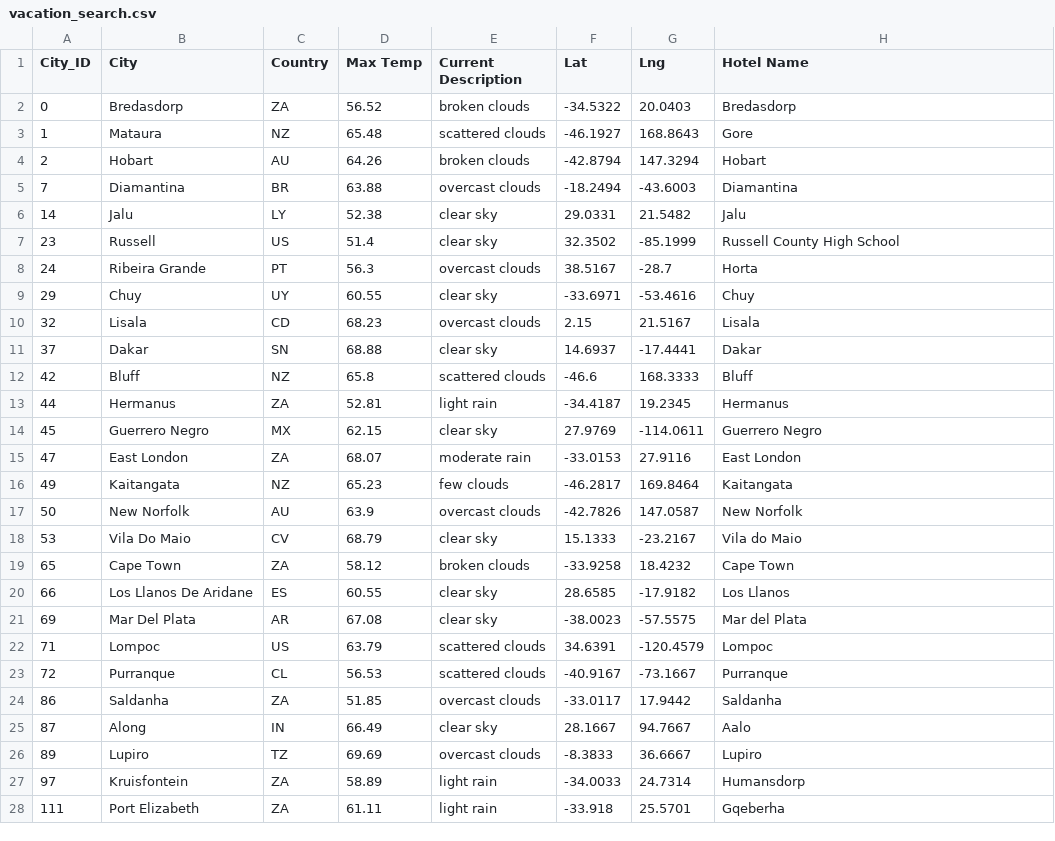
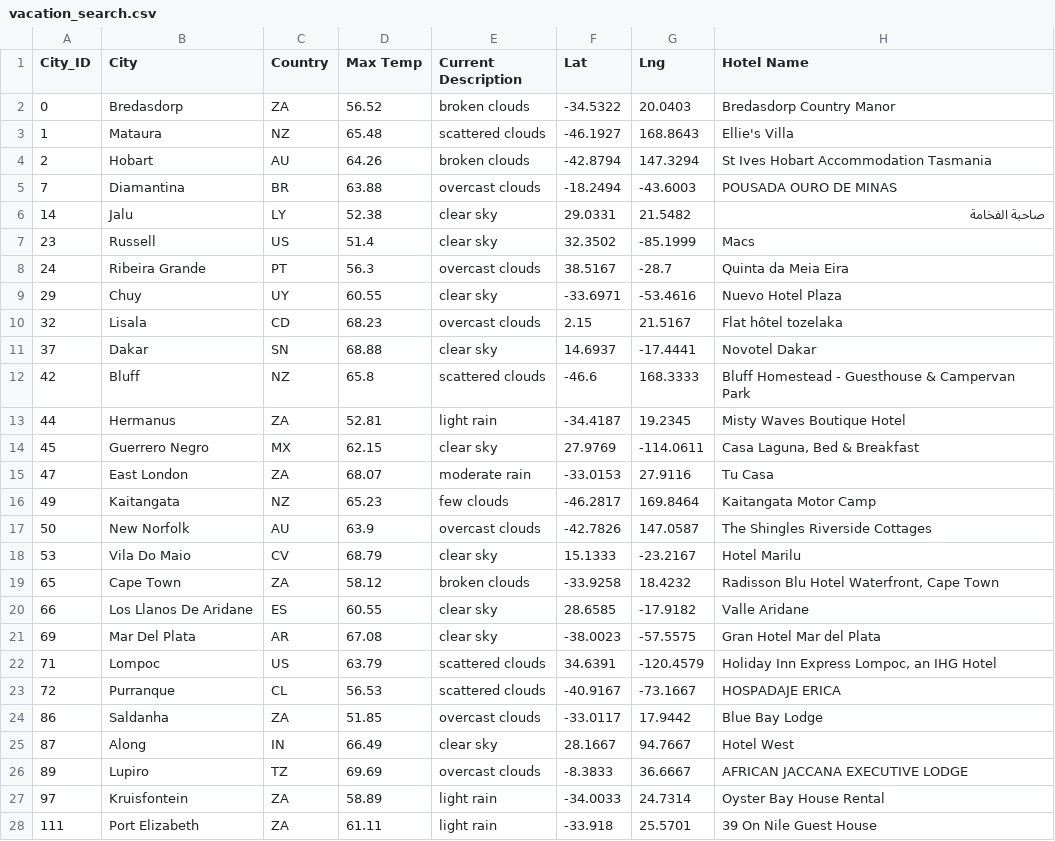
Before and after one commit to merzazada/WeatherPy, a CSV file: Vacation_Search/vacation_search.csv, drawn as a sheet; only a part is shown; the diff covers the shown part only.

```diff
--- a/Vacation_Search/vacation_search.csv
+++ b/Vacation_Search/vacation_search.csv
@@ -1,28 +1,28 @@
 City_ID,City,Country,Max Temp,Current Description,Lat,Lng,Hotel Name
-0,Bredasdorp,ZA,56.52,broken clouds,-34.5322,20.0403,Bredasdorp
-1,Mataura,NZ,65.48,scattered clouds,-46.1927,168.8643,Gore
-2,Hobart,AU,64.26,broken clouds,-42.8794,147.3294,Hobart
-7,Diamantina,BR,63.88,overcast clouds,-18.2494,-43.6003,Diamantina
-14,Jalu,LY,52.38,clear sky,29.0331,21.5482,Jalu
-23,Russell,US,51.4,clear sky,32.3502,-85.1999,Russell County High School
-24,Ribeira Grande,PT,56.3,overcast clouds,38.5167,-28.7,Horta
-29,Chuy,UY,60.55,clear sky,-33.6971,-53.4616,Chuy
-32,Lisala,CD,68.23,overcast clouds,2.15,21.5167,Lisala
-37,Dakar,SN,68.88,clear sky,14.6937,-17.4441,Dakar
-42,Bluff,NZ,65.8,scattered clouds,-46.6,168.3333,Bluff
-44,Hermanus,ZA,52.81,light rain,-34.4187,19.2345,Hermanus
-45,Guerrero Negro,MX,62.15,clear sky,27.9769,-114.0611,Guerrero Negro
-47,East London,ZA,68.07,moderate rain,-33.0153,27.9116,East London
-49,Kaitangata,NZ,65.23,few clouds,-46.2817,169.8464,Kaitangata
-50,New Norfolk,AU,63.9,overcast clouds,-42.7826,147.0587,New Norfolk
-53,Vila Do Maio,CV,68.79,clear sky,15.1333,-23.2167,Vila do Maio
-65,Cape Town,ZA,58.12,broken clouds,-33.9258,18.4232,Cape Town
-66,Los Llanos De Aridane,ES,60.55,clear sky,28.6585,-17.9182,Los Llanos
-69,Mar Del Plata,AR,67.08,clear sky,-38.0023,-57.5575,Mar del Plata
-71,Lompoc,US,63.79,scattered clouds,34.6391,-120.4579,Lompoc
-72,Purranque,CL,56.53,scattered clouds,-40.9167,-73.1667,Purranque
-86,Saldanha,ZA,51.85,overcast clouds,-33.0117,17.9442,Saldanha
-87,Along,IN,66.49,clear sky,28.1667,94.7667,Aalo
-89,Lupiro,TZ,69.69,overcast clouds,-8.3833,36.6667,Lupiro
-97,Kruisfontein,ZA,58.89,light rain,-34.0033,24.7314,Humansdorp
-111,Port Elizabeth,ZA,61.11,light rain,-33.918,25.5701,Gqeberha
+0,Bredasdorp,ZA,56.52,broken clouds,-34.5322,20.0403,Bredasdorp Country Manor
+1,Mataura,NZ,65.48,scattered clouds,-46.1927,168.8643,Ellie's Villa
+2,Hobart,AU,64.26,broken clouds,-42.8794,147.3294,St Ives Hobart Accommodation Tasmania
+7,Diamantina,BR,63.88,overcast clouds,-18.2494,-43.6003,POUSADA OURO DE MINAS
+14,Jalu,LY,52.38,clear sky,29.0331,21.5482,صاحبة الفخامة
+23,Russell,US,51.4,clear sky,32.3502,-85.1999,Macs
+24,Ribeira Grande,PT,56.3,overcast clouds,38.5167,-28.7,Quinta da Meia Eira
+29,Chuy,UY,60.55,clear sky,-33.6971,-53.4616,Nuevo Hotel Plaza
+32,Lisala,CD,68.23,overcast clouds,2.15,21.5167,Flat hôtel tozelaka
+37,Dakar,SN,68.88,clear sky,14.6937,-17.4441,Novotel Dakar
+42,Bluff,NZ,65.8,scattered clouds,-46.6,168.3333,Bluff Homestead - Guesthouse & Campervan Park
+44,Hermanus,ZA,52.81,light rain,-34.4187,19.2345,Misty Waves Boutique Hotel
+45,Guerrero Negro,MX,62.15,clear sky,27.9769,-114.0611,"Casa Laguna, Bed & Breakfast"
+47,East London,ZA,68.07,moderate rain,-33.0153,27.9116,Tu Casa
+49,Kaitangata,NZ,65.23,few clouds,-46.2817,169.8464,Kaitangata Motor Camp
+50,New Norfolk,AU,63.9,overcast clouds,-42.7826,147.0587,The Shingles Riverside Cottages
+53,Vila Do Maio,CV,68.79,clear sky,15.1333,-23.2167,Hotel Marilu
+65,Cape Town,ZA,58.12,broken clouds,-33.9258,18.4232,"Radisson Blu Hotel Waterfront, Cape Town"
+66,Los Llanos De Aridane,ES,60.55,clear sky,28.6585,-17.9182,Valle Aridane
+69,Mar Del Plata,AR,67.08,clear sky,-38.0023,-57.5575,Gran Hotel Mar del Plata
+71,Lompoc,US,63.79,scattered clouds,34.6391,-120.4579,"Holiday Inn Express Lompoc, an IHG Hotel"
+72,Purranque,CL,56.53,scattered clouds,-40.9167,-73.1667,HOSPADAJE ERICA
+86,Saldanha,ZA,51.85,overcast clouds,-33.0117,17.9442,Blue Bay Lodge
+87,Along,IN,66.49,clear sky,28.1667,94.7667,Hotel West
+89,Lupiro,TZ,69.69,overcast clouds,-8.3833,36.6667,AFRICAN JACCANA EXECUTIVE LODGE
+97,Kruisfontein,ZA,58.89,light rain,-34.0033,24.7314,Oyster Bay House Rental
+111,Port Elizabeth,ZA,61.11,light rain,-33.918,25.5701,39 On Nile Guest House
```
Also changed, not shown: 110 edited cells elsewhere in this file, 4 other files.
